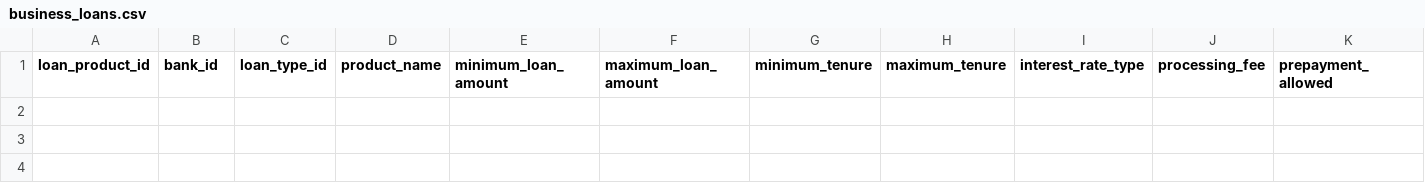
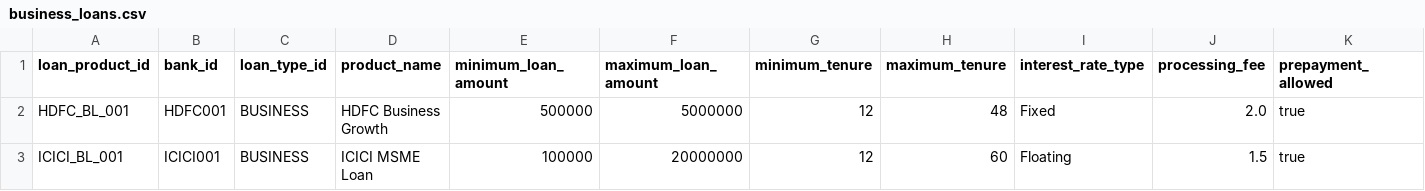
Before and after one commit to angelverman2021-a11y/edu4loan, a CSV file: dataset/loan_products/business_loans.csv, drawn as a sheet; only a part is shown; rows hold the shown columns only; the diff names each change by its address in the sheet, - before the commit and + after, or states it on an @@ line.

```diff
--- a/dataset/loan_products/business_loans.csv
+++ b/dataset/loan_products/business_loans.csv
+row 2: HDFC_BL_001 | HDFC001 | BUSINESS | HDFC Business Growth | 500000 | 5000000 | 12 | 48 | Fixed | 2.0 | true
+row 3: ICICI_BL_001 | ICICI001 | BUSINESS | ICICI MSME Loan | 100000 | 20000000 | 12 | 60 | Floating | 1.5 | true
```
Also changed, not shown: dataset/banks/banks.csv, dataset/experiences/customer_reviews.csv, 10 other files.
